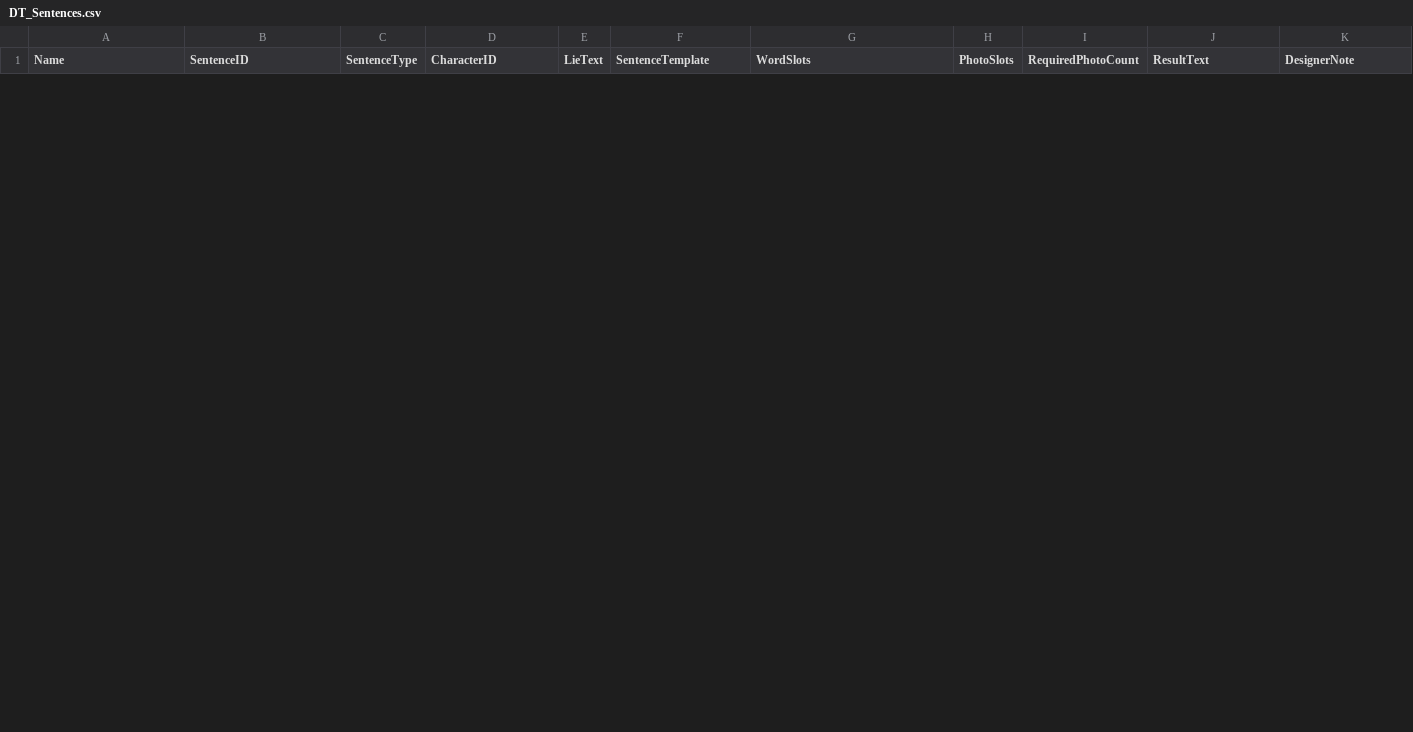
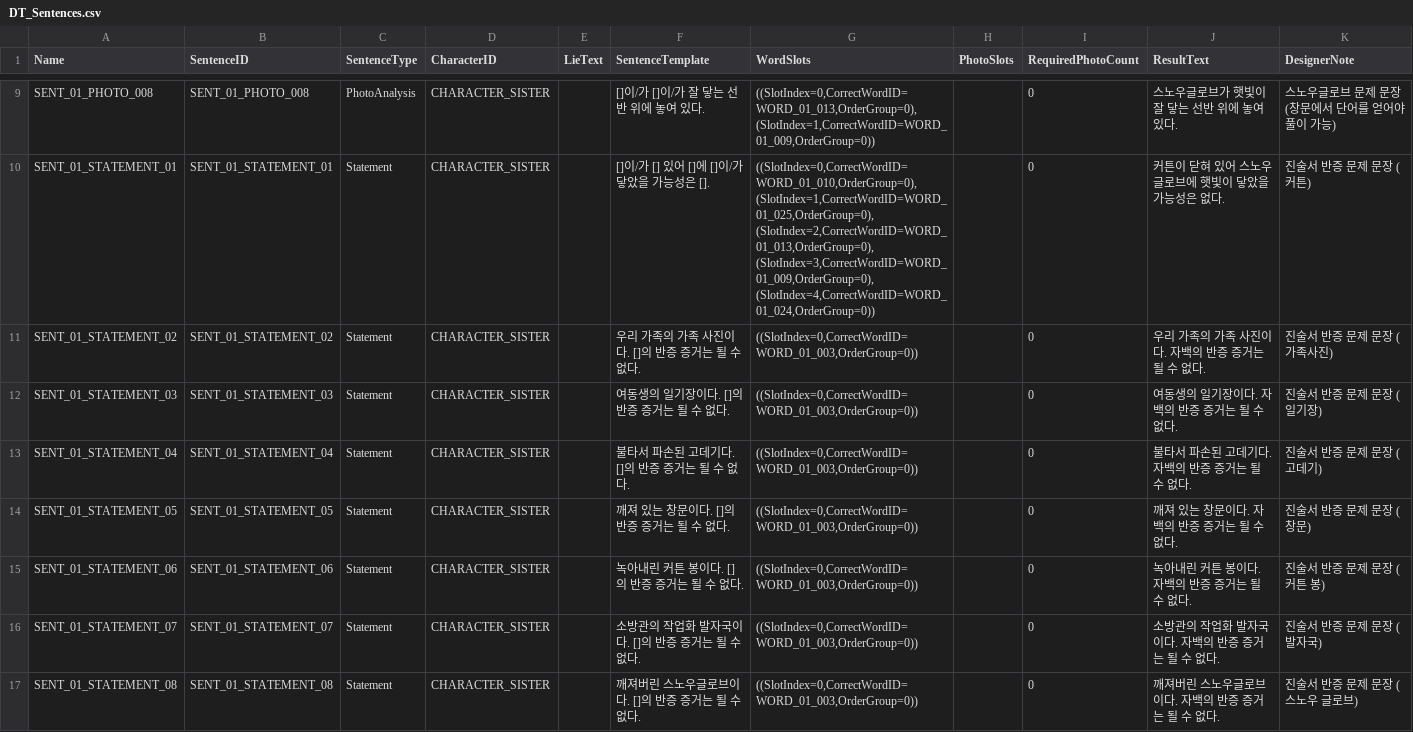
Before and after one commit to GameJaemin/Balhwajeom_Project, a CSV file: Scripts/Investigation/DT_Sentences.csv, drawn as a sheet; only a part is shown, gaps mark what is left out; the diff covers the shown part only.

```diff
--- a/Scripts/Investigation/DT_Sentences.csv
+++ b/Scripts/Investigation/DT_Sentences.csv
@@ -0,0 +9,9 @@
+SENT_01_PHOTO_008,SENT_01_PHOTO_008,PhotoAnalysis,CHARACTER_SISTER,,[]이/가 []이/가 잘 닿는 선반 위에 놓여 있다.,"((SlotIndex=0,CorrectWordID=WORD_01_013,OrderGroup=0), (SlotIndex=1,CorrectWordID=WORD_01_009,OrderGroup=0))",,0,스노우글로브가 햇빛이 잘 닿는 선반 위에 놓여 있다.,스노우글로브 문제 문장 (창문에서 단어를 얻어야 풀이 가능)
+SENT_01_STATEMENT_01,SENT_01_STATEMENT_01,Statement,CHARACTER_SISTER,,[]이/가 [] 있어 []에 []이/가 닿았을 가능성은 [].,"((SlotIndex=0,CorrectWordID=WORD_01_010,OrderGroup=0), (SlotIndex=1,CorrectWordID=WORD_01_025,OrderGroup=0), (SlotIndex=2,CorrectWordID=WORD_01_013,OrderGroup=0), (SlotIndex=3,CorrectWordID=WORD_01_009,OrderGroup=0), (SlotIndex=4,CorrectWordID=WORD_01_024,OrderGroup=0))",,0,커튼이 닫혀 있어 스노우글로브에 햇빛이 닿았을 가능성은 없다.,진술서 반증 문제 문장 (커튼)
+SENT_01_STATEMENT_02,SENT_01_STATEMENT_02,Statement,CHARACTER_SISTER,,우리 가족의 가족 사진이다. []의 반증 증거는 될 수 없다.,"((SlotIndex=0,CorrectWordID=WORD_01_003,OrderGroup=0))",,0,우리 가족의 가족 사진이다. 자백의 반증 증거는 될 수 없다.,진술서 반증 문제 문장 (가족사진)
+SENT_01_STATEMENT_03,SENT_01_STATEMENT_03,Statement,CHARACTER_SISTER,,여동생의 일기장이다. []의 반증 증거는 될 수 없다.,"((SlotIndex=0,CorrectWordID=WORD_01_003,OrderGroup=0))",,0,여동생의 일기장이다. 자백의 반증 증거는 될 수 없다.,진술서 반증 문제 문장 (일기장)
+SENT_01_STATEMENT_04,SENT_01_STATEMENT_04,Statement,CHARACTER_SISTER,,불타서 파손된 고데기다. []의 반증 증거는 될 수 없다.,"((SlotIndex=0,CorrectWordID=WORD_01_003,OrderGroup=0))",,0,불타서 파손된 고데기다. 자백의 반증 증거는 될 수 없다.,진술서 반증 문제 문장 (고데기)
+SENT_01_STATEMENT_05,SENT_01_STATEMENT_05,Statement,CHARACTER_SISTER,,깨져 있는 창문이다. []의 반증 증거는 될 수 없다.,"((SlotIndex=0,CorrectWordID=WORD_01_003,OrderGroup=0))",,0,깨져 있는 창문이다. 자백의 반증 증거는 될 수 없다.,진술서 반증 문제 문장 (창문)
+SENT_01_STATEMENT_06,SENT_01_STATEMENT_06,Statement,CHARACTER_SISTER,,녹아내린 커튼 봉이다. []의 반증 증거는 될 수 없다.,"((SlotIndex=0,CorrectWordID=WORD_01_003,OrderGroup=0))",,0,녹아내린 커튼 봉이다. 자백의 반증 증거는 될 수 없다.,진술서 반증 문제 문장 (커튼 봉)
+SENT_01_STATEMENT_07,SENT_01_STATEMENT_07,Statement,CHARACTER_SISTER,,소방관의 작업화 발자국이다. []의 반증 증거는 될 수 없다.,"((SlotIndex=0,CorrectWordID=WORD_01_003,OrderGroup=0))",,0,소방관의 작업화 발자국이다. 자백의 반증 증거는 될 수 없다.,진술서 반증 문제 문장 (발자국)
+SENT_01_STATEMENT_08,SENT_01_STATEMENT_08,Statement,CHARACTER_SISTER,,깨져버린 스노우글로브이다. []의 반증 증거는 될 수 없다.,"((SlotIndex=0,CorrectWordID=WORD_01_003,OrderGroup=0))",,0,깨져버린 스노우글로브이다. 자백의 반증 증거는 될 수 없다.,진술서 반증 문제 문장 (스노우 글로브)
```
Also changed, not shown: 7 added rows and 2 removed rows elsewhere in this file, Scripts/Investigation/DT_EvidenceStates.csv, Scripts/Investigation/DT_Photos.csv, 23 other files.
